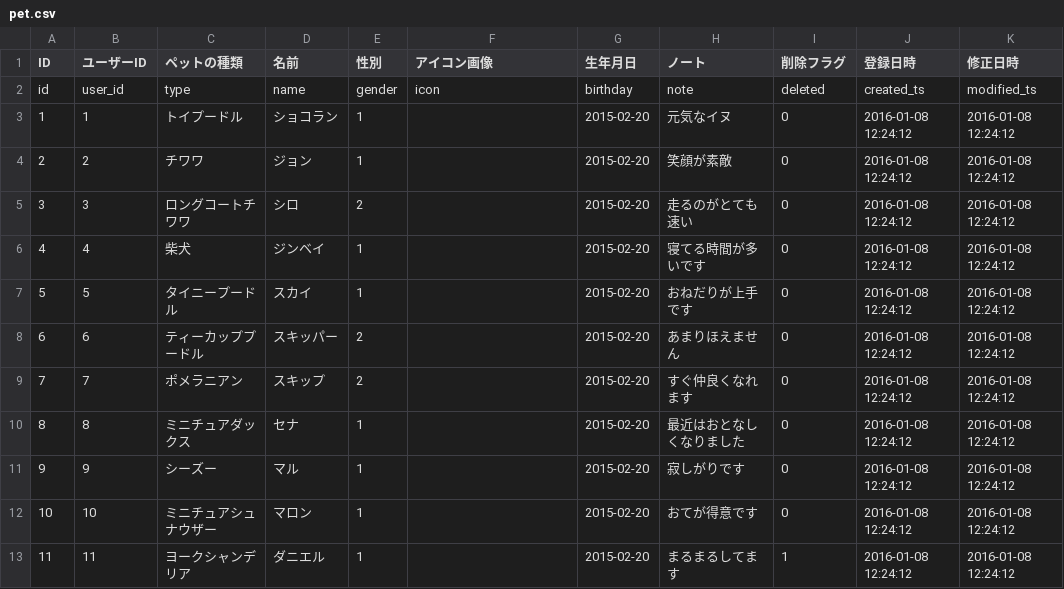
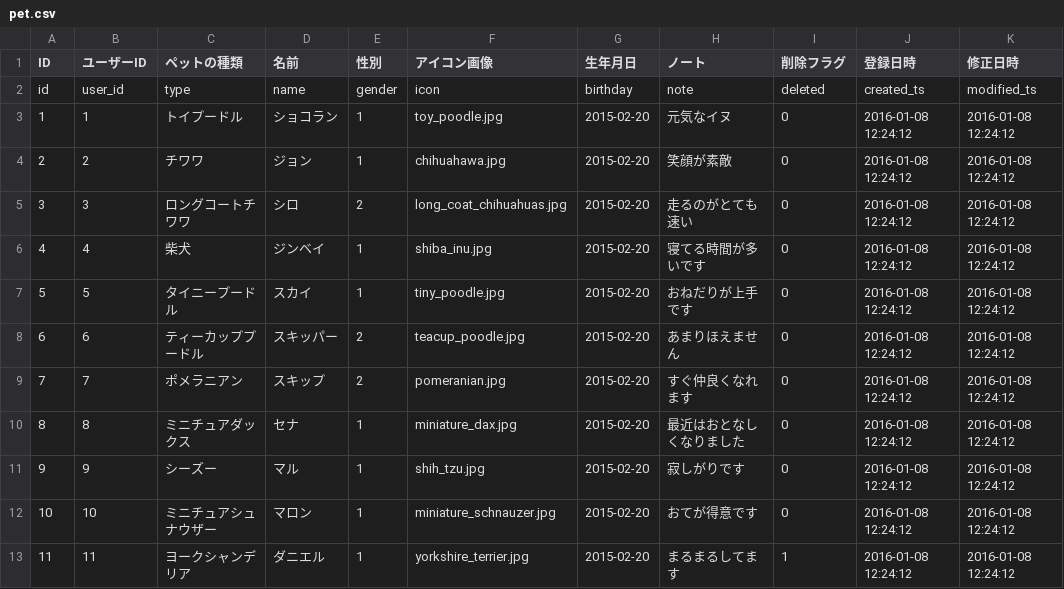
Before and after one commit to Becom-Developer/wansanpo, a CSV file: db/pet.csv, drawn as a sheet.

```diff
--- a/db/pet.csv
+++ b/db/pet.csv
@@ -2,12 +2,12 @@ ID,ユーザーID,ペットの種類,名前,性別,アイコン画像,生年月
 id,user_id,type,name,gender,icon,birthday,note,deleted,created_ts,modified_ts
-1,1,トイプードル,ショコラン,1,,2015-02-20,元気なイヌ,0,2016-01-08 12:24:12,2016-01-08 12:24:12
-2,2,チワワ,ジョン,1,,2015-02-20,笑顔が素敵,0,2016-01-08 12:24:12,2016-01-08 12:24:12
-3,3,ロングコートチワワ,シロ,2,,2015-02-20,走るのがとても速い,0,2016-01-08 12:24:12,2016-01-08 12:24:12
-4,4,柴犬,ジンベイ,1,,2015-02-20,寝てる時間が多いです,0,2016-01-08 12:24:12,2016-01-08 12:24:12
-5,5,タイニープードル,スカイ,1,,2015-02-20,おねだりが上手です,0,2016-01-08 12:24:12,2016-01-08 12:24:12
-6,6,ティーカッププードル,スキッパー,2,,2015-02-20,あまりほえません,0,2016-01-08 12:24:12,2016-01-08 12:24:12
-7,7,ポメラニアン,スキップ,2,,2015-02-20,すぐ仲良くなれます,0,2016-01-08 12:24:12,2016-01-08 12:24:12
-8,8,ミニチュアダックス,セナ,1,,2015-02-20,最近はおとなしくなりました,0,2016-01-08 12:24:12,2016-01-08 12:24:12
-9,9,シーズー,マル,1,,2015-02-20,寂しがりです,0,2016-01-08 12:24:12,2016-01-08 12:24:12
-10,10,ミニチュアシュナウザー,マロン,1,,2015-02-20,おてが得意です,0,2016-01-08 12:24:12,2016-01-08 12:24:12
-11,11,ヨークシャンデリア,ダニエル,1,,2015-02-20,まるまるしてます,1,2016-01-08 12:24:12,2016-01-08 12:24:12
+1,1,トイプードル,ショコラン,1,toy_poodle.jpg,2015-02-20,元気なイヌ,0,2016-01-08 12:24:12,2016-01-08 12:24:12
+2,2,チワワ,ジョン,1,chihuahawa.jpg,2015-02-20,笑顔が素敵,0,2016-01-08 12:24:12,2016-01-08 12:24:12
+3,3,ロングコートチワワ,シロ,2,long_coat_chihuahuas.jpg,2015-02-20,走るのがとても速い,0,2016-01-08 12:24:12,2016-01-08 12:24:12
+4,4,柴犬,ジンベイ,1,shiba_inu.jpg,2015-02-20,寝てる時間が多いです,0,2016-01-08 12:24:12,2016-01-08 12:24:12
+5,5,タイニープードル,スカイ,1,tiny_poodle.jpg,2015-02-20,おねだりが上手です,0,2016-01-08 12:24:12,2016-01-08 12:24:12
+6,6,ティーカッププードル,スキッパー,2,teacup_poodle.jpg,2015-02-20,あまりほえません,0,2016-01-08 12:24:12,2016-01-08 12:24:12
+7,7,ポメラニアン,スキップ,2,pomeranian.jpg,2015-02-20,すぐ仲良くなれます,0,2016-01-08 12:24:12,2016-01-08 12:24:12
+8,8,ミニチュアダックス,セナ,1,miniature_dax.jpg,2015-02-20,最近はおとなしくなりました,0,2016-01-08 12:24:12,2016-01-08 12:24:12
+9,9,シーズー,マル,1,shih_tzu.jpg,2015-02-20,寂しがりです,0,2016-01-08 12:24:12,2016-01-08 12:24:12
+10,10,ミニチュアシュナウザー,マロン,1,miniature_schnauzer.jpg,2015-02-20,おてが得意です,0,2016-01-08 12:24:12,2016-01-08 12:24:12
+11,11,ヨークシャンデリア,ダニエル,1,yorkshire_terrier.jpg,2015-02-20,まるまるしてます,1,2016-01-08 12:24:12,2016-01-08 12:24:12
```
Also changed, not shown: db/profile.csv, 53 other files.
